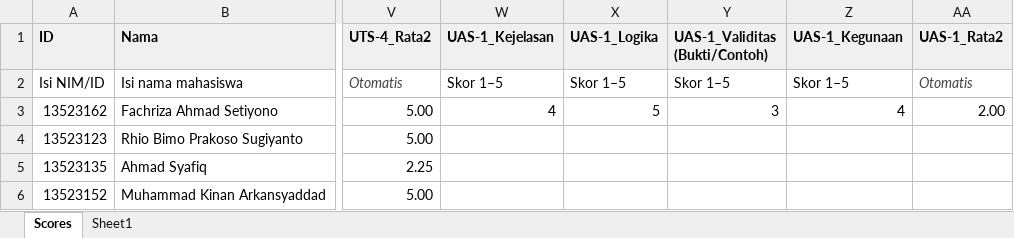
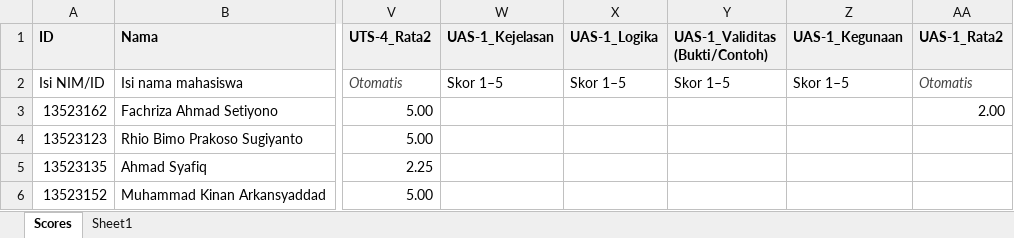
Before and after one commit to L4mbads/all-about-me, an Excel workbook: docs/My_Personal_Reviews/UTS-5_skor.xlsx, sheet Scores, drawn as a sheet; only a part is shown, gaps mark what is left out; values as stored, in another font and other column widths than the file's, no borders; the diff names each change by its address in the sheet, - before the commit and + after, or states it on an @@ line.

```diff
--- a/docs/My_Personal_Reviews/UTS-5_skor.xlsx (sheet Scores)
+++ b/docs/My_Personal_Reviews/UTS-5_skor.xlsx (sheet Scores)
-W3 (UAS-1_Kejelasan): 4
+W3 (UAS-1_Kejelasan): (empty)
-X3 (UAS-1_Logika): 5
+X3 (UAS-1_Logika): (empty)
-Y3 (UAS-1_Validitas (Bukti/Contoh)): 3
+Y3 (UAS-1_Validitas (Bukti/Contoh)): (empty)
-Z3 (UAS-1_Kegunaan): 4
+Z3 (UAS-1_Kegunaan): (empty)
```
Also changed, not shown: 28 other files.
